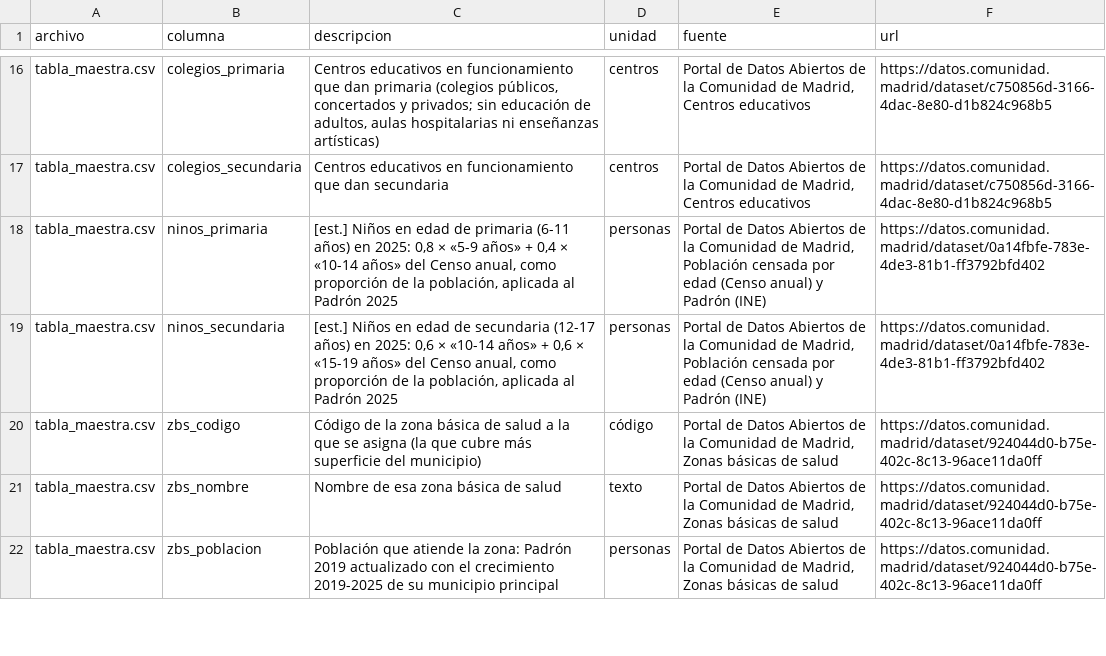
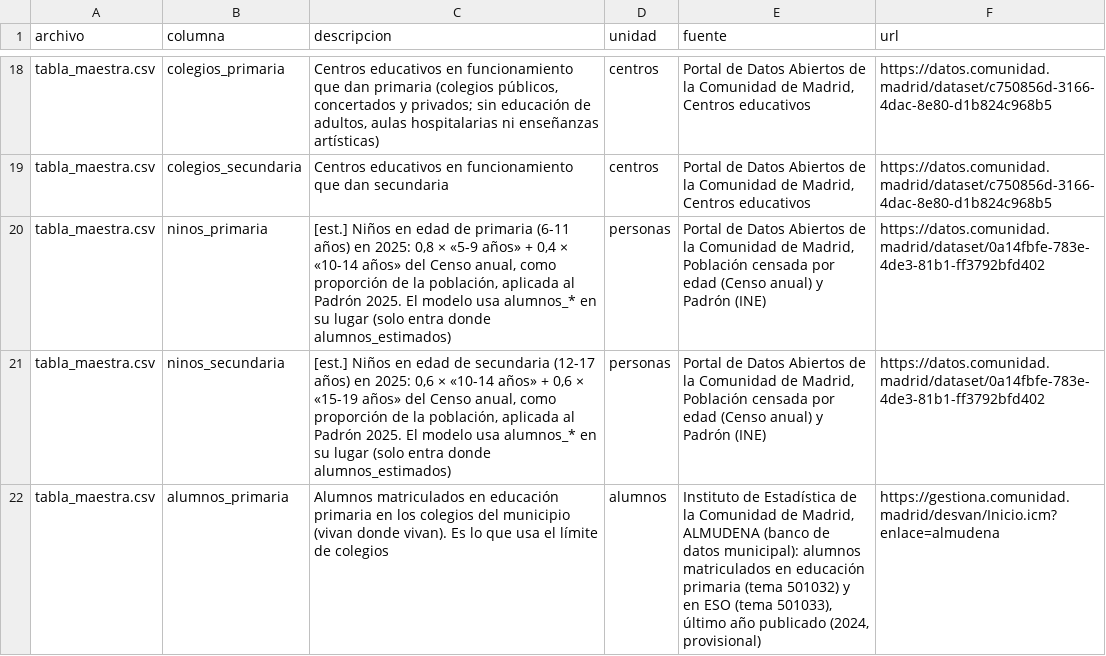
Before and after one commit to mmartinezargu/Datathon, a CSV file: data/out/diccionario.csv, drawn as a sheet; only a part is shown, gaps mark what is left out; the shorter side is filled out with more unchanged rows; the diff covers the shown part only.

```diff
--- a/data/out/diccionario.csv
+++ b/data/out/diccionario.csv
@@ -17,3 +19,4 @@ tabla_maestra.csv,colegios_primaria,"Centros educativos en funcionamiento que da
 tabla_maestra.csv,colegios_secundaria,Centros educativos en funcionamiento que dan secundaria,centros,"Portal de Datos Abiertos de la Comunidad de Madrid, Centros educativos",https://datos.comunidad.madrid/dataset/c750856d-3166-4dac-8e80-d1b824c968b5
-tabla_maestra.csv,ninos_primaria,"[est.] Niños en edad de primaria (6-11 años) en 2025: 0,8 × «5-9 años» + 0,4 × «10-14 años» del Censo anual, como proporción de la población, aplicada al Padrón 2025",personas,"Portal de Datos Abiertos de la Comunidad de Madrid, Población censada por edad (Censo anual) y Padrón (INE)",https://datos.comunidad.madrid/dataset/0a14fbfe-783e-4de3-81b1-ff3792bfd402
-tabla_maestra.csv,ninos_secundaria,"[est.] Niños en edad de secundaria (12-17 años) en 2025: 0,6 × «10-14 años» + 0,6 × «15-19 años» del Censo anual, como proporción de la población, aplicada al Padrón 2025",personas,"Portal de Datos Abiertos de la Comunidad de Madrid, Población censada por edad (Censo anual) y Padrón (INE)",https://datos.comunidad.madrid/dataset/0a14fbfe-783e-4de3-81b1-ff3792bfd402
+tabla_maestra.csv,ninos_primaria,"[est.] Niños en edad de primaria (6-11 años) en 2025: 0,8 × «5-9 años» + 0,4 × «10-14 años» del Censo anual, como proporción de la población, aplicada al Padrón 2025. El modelo usa alumnos_* en su lugar (solo entra donde alumnos_estimados)",personas,"Portal de Datos Abiertos de la Comunidad de Madrid, Población censada por edad (Censo anual) y Padrón (INE)",https://datos.comunidad.madrid/dataset/0a14fbfe-783e-4de3-81b1-ff3792bfd402
+tabla_maestra.csv,ninos_secundaria,"[est.] Niños en edad de secundaria (12-17 años) en 2025: 0,6 × «10-14 años» + 0,6 × «15-19 años» del Censo anual, como proporción de la población, aplicada al Padrón 2025. El modelo usa alumnos_* en su lugar (solo entra donde alumnos_estimados)",personas,"Portal de Datos Abiertos de la Comunidad de Madrid, Población censada por edad (Censo anual) y Padrón (INE)",https://datos.comunidad.madrid/dataset/0a14fbfe-783e-4de3-81b1-ff3792bfd402
+tabla_maestra.csv,alumnos_primaria,Alumnos matriculados en educación primaria en los colegios del municipio (vivan donde vivan). Es lo que usa el límite de colegios,alumnos,"Instituto de Estadística de la Comunidad de Madrid, ALMUDENA (banco de datos municipal): alumnos matriculados en educación primaria (tema 501032) y en ESO (tema 501033), último año publicado (2024, provisional)",https://gestiona.comunidad.madrid/desvan/Inicio.icm?enlace=almudena
```
Also changed, not shown: 4 added rows and 1 edited cell elsewhere in this file, 30 other files.
